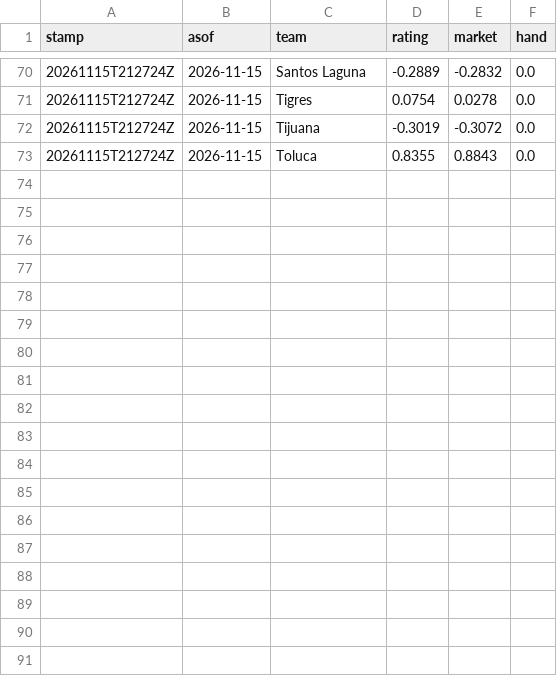
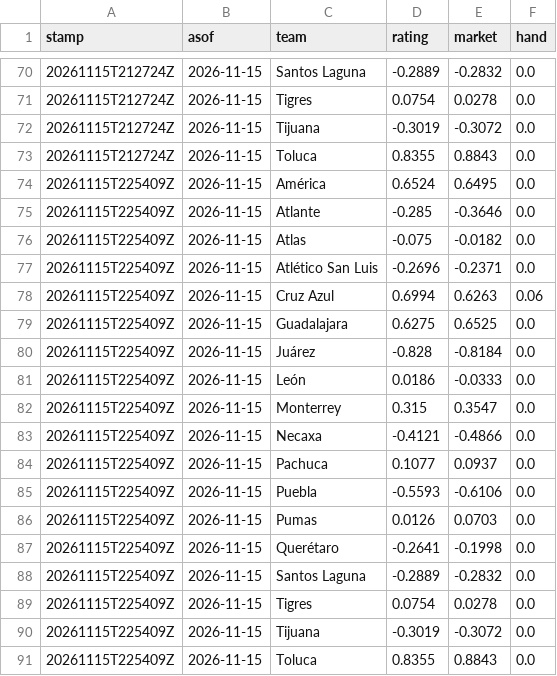
Before and after one commit to TheBallr/LIGA-MX, a CSV file: data/ratings/ratings_history.csv, drawn as a sheet; only a part is shown, gaps mark what is left out.

```diff
--- a/data/ratings/ratings_history.csv
+++ b/data/ratings/ratings_history.csv
@@ -73 +73,19 @@ stamp,asof,team,rating,market,hand
 20261115T212724Z,2026-11-15,Toluca,0.8355,0.8843,0.0
+20261115T225409Z,2026-11-15,América,0.6524,0.6495,0.0
+20261115T225409Z,2026-11-15,Atlante,-0.285,-0.3646,0.0
+20261115T225409Z,2026-11-15,Atlas,-0.075,-0.0182,0.0
+20261115T225409Z,2026-11-15,Atlético San Luis,-0.2696,-0.2371,0.0
+20261115T225409Z,2026-11-15,Cruz Azul,0.6994,0.6263,0.06
+20261115T225409Z,2026-11-15,Guadalajara,0.6275,0.6525,0.0
+20261115T225409Z,2026-11-15,Juárez,-0.828,-0.8184,0.0
+20261115T225409Z,2026-11-15,León,0.0186,-0.0333,0.0
+20261115T225409Z,2026-11-15,Monterrey,0.315,0.3547,0.0
+20261115T225409Z,2026-11-15,Necaxa,-0.4121,-0.4866,0.0
+20261115T225409Z,2026-11-15,Pachuca,0.1077,0.0937,0.0
+20261115T225409Z,2026-11-15,Puebla,-0.5593,-0.6106,0.0
+20261115T225409Z,2026-11-15,Pumas,0.0126,0.0703,0.0
+20261115T225409Z,2026-11-15,Querétaro,-0.2641,-0.1998,0.0
+20261115T225409Z,2026-11-15,Santos Laguna,-0.2889,-0.2832,0.0
+20261115T225409Z,2026-11-15,Tigres,0.0754,0.0278,0.0
+20261115T225409Z,2026-11-15,Tijuana,-0.3019,-0.3072,0.0
+20261115T225409Z,2026-11-15,Toluca,0.8355,0.8843,0.0
```
Also changed, not shown: data/ratings/blend.csv, data/ratings/method_log.csv, 15 other files.
